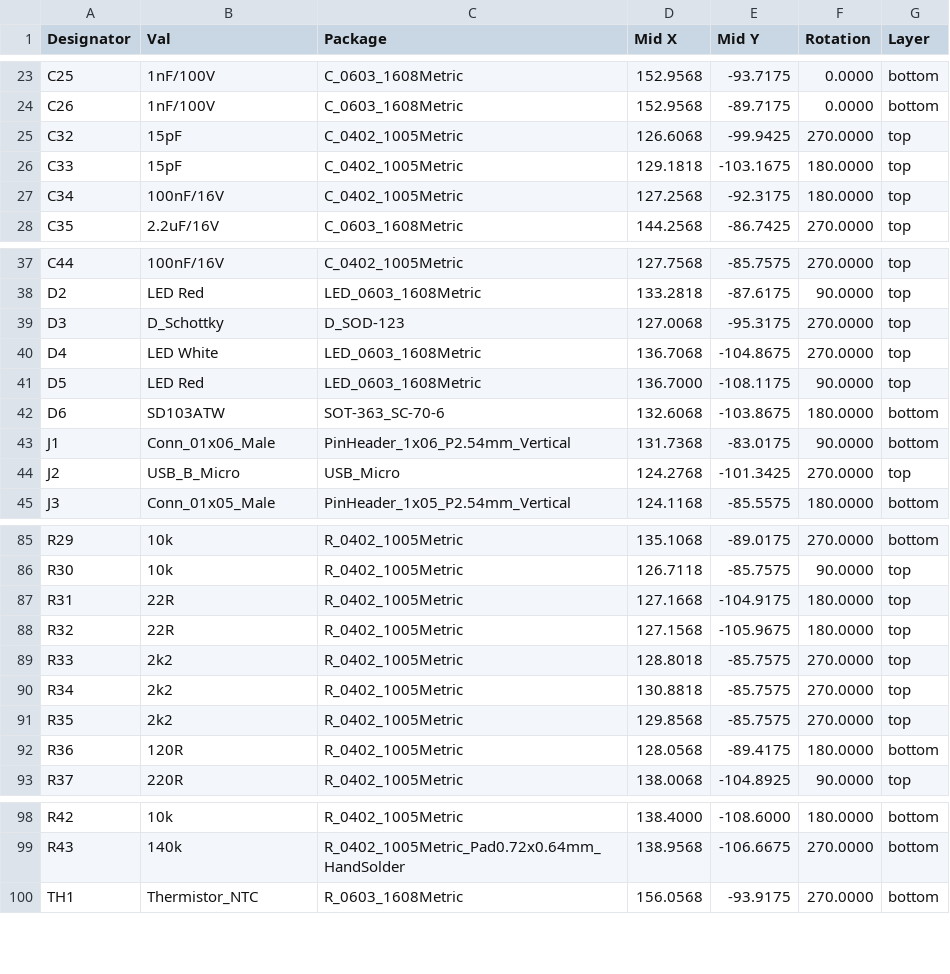
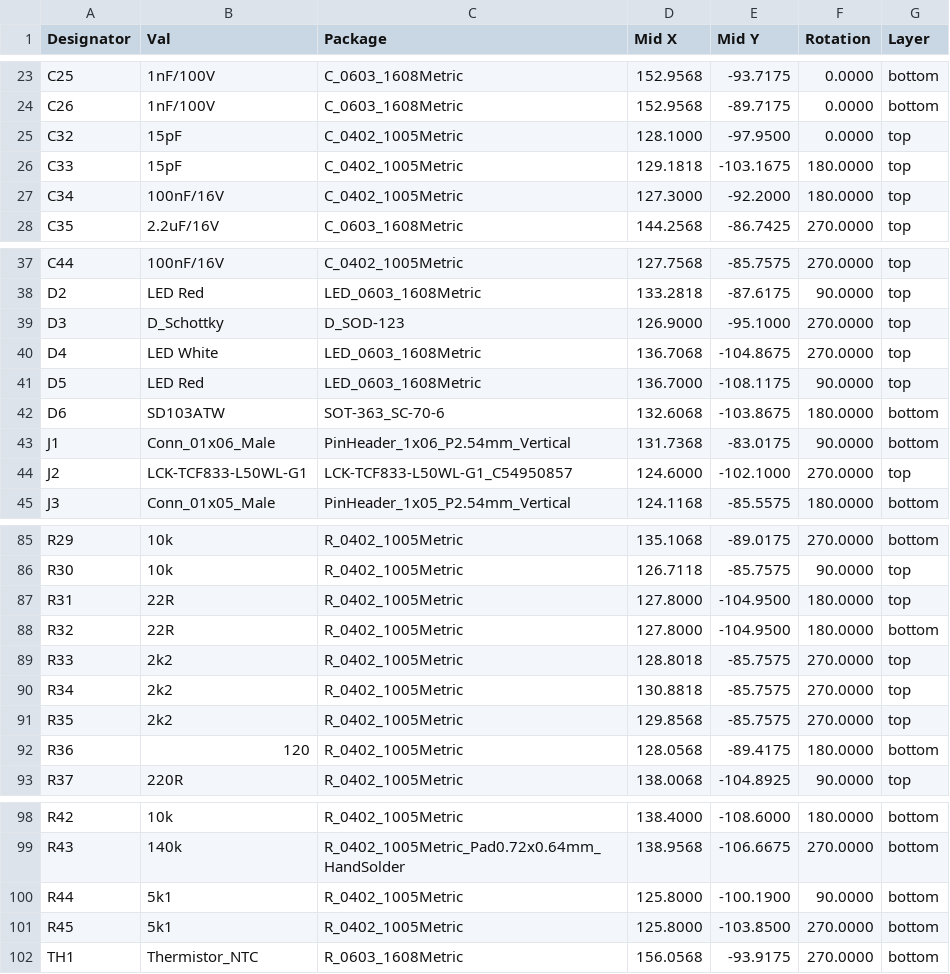
Before and after one commit to ClemensElflein/xESC, a CSV file: release/default/xESC2_cpl_jlc.csv, drawn as a sheet; only a part is shown, gaps mark what is left out; the diff covers the shown part only.

```diff
--- a/release/default/xESC2_cpl_jlc.csv
+++ b/release/default/xESC2_cpl_jlc.csv
@@ -24,5 +24,5 @@ Designator,Val,Package,Mid X,Mid Y,Rotation,Layer
 "C26","1nF/100V","C_0603_1608Metric",152.9568,-89.7175,0.0000,bottom
-"C32","15pF","C_0402_1005Metric",126.6068,-99.9425,270.0000,top
+"C32","15pF","C_0402_1005Metric",128.1000,-97.9500,0.0000,top
 "C33","15pF","C_0402_1005Metric",129.1818,-103.1675,180.0000,top
-"C34","100nF/16V","C_0402_1005Metric",127.2568,-92.3175,180.0000,top
+"C34","100nF/16V","C_0402_1005Metric",127.3000,-92.2000,180.0000,top
 "C35","2.2uF/16V","C_0603_1608Metric",144.2568,-86.7425,270.0000,top
@@ -38,3 +38,3 @@ Designator,Val,Package,Mid X,Mid Y,Rotation,Layer
 "D2","LED Red","LED_0603_1608Metric",133.2818,-87.6175,90.0000,top
-"D3","D_Schottky","D_SOD-123",127.0068,-95.3175,270.0000,top
+"D3","D_Schottky","D_SOD-123",126.9000,-95.1000,270.0000,top
 "D4","LED White","LED_0603_1608Metric",136.7068,-104.8675,270.0000,top
@@ -43,3 +43,3 @@ Designator,Val,Package,Mid X,Mid Y,Rotation,Layer
 "J1","Conn_01x06_Male","PinHeader_1x06_P2.54mm_Vertical",131.7368,-83.0175,90.0000,bottom
-"J2","USB_B_Micro","USB_Micro",124.2768,-101.3425,270.0000,top
+"J2","LCK-TCF833-L50WL-G1","LCK-TCF833-L50WL-G1_C54950857",124.6000,-102.1000,270.0000,top
 "J3","Conn_01x05_Male","PinHeader_1x05_P2.54mm_Vertical",124.1168,-85.5575,180.0000,bottom
@@ -86,4 +86,4 @@ Designator,Val,Package,Mid X,Mid Y,Rotation,Layer
 "R30","10k","R_0402_1005Metric",126.7118,-85.7575,90.0000,top
-"R31","22R","R_0402_1005Metric",127.1668,-104.9175,180.0000,top
-"R32","22R","R_0402_1005Metric",127.1568,-105.9675,180.0000,top
+"R31","22R","R_0402_1005Metric",127.8000,-104.9500,180.0000,top
+"R32","22R","R_0402_1005Metric",127.8000,-104.9500,180.0000,bottom
 "R33","2k2","R_0402_1005Metric",128.8018,-85.7575,270.0000,top
@@ -91,3 +91,3 @@ Designator,Val,Package,Mid X,Mid Y,Rotation,Layer
 "R35","2k2","R_0402_1005Metric",129.8568,-85.7575,270.0000,top
-"R36","120R","R_0402_1005Metric",128.0568,-89.4175,180.0000,bottom
+"R36","120","R_0402_1005Metric",128.0568,-89.4175,180.0000,bottom
 "R37","220R","R_0402_1005Metric",138.0068,-104.8925,90.0000,top
@@ -99,2 +99,4 @@ Designator,Val,Package,Mid X,Mid Y,Rotation,Layer
 "R43","140k","R_0402_1005Metric_Pad0.72x0.64mm_HandSolder",138.9568,-106.6675,270.0000,bottom
+"R44","5k1","R_0402_1005Metric",125.8000,-100.1900,90.0000,bottom
+"R45","5k1","R_0402_1005Metric",125.8000,-103.8500,270.0000,bottom
 "TH1","Thermistor_NTC","R_0603_1608Metric",156.0568,-93.9175,270.0000,bottom
```
Also changed, not shown: 4 edited cells elsewhere in this file, release/default/xESC2_bom_jlc.csv, release/xESC2_cpl_jlc.csv, 26 other files.
